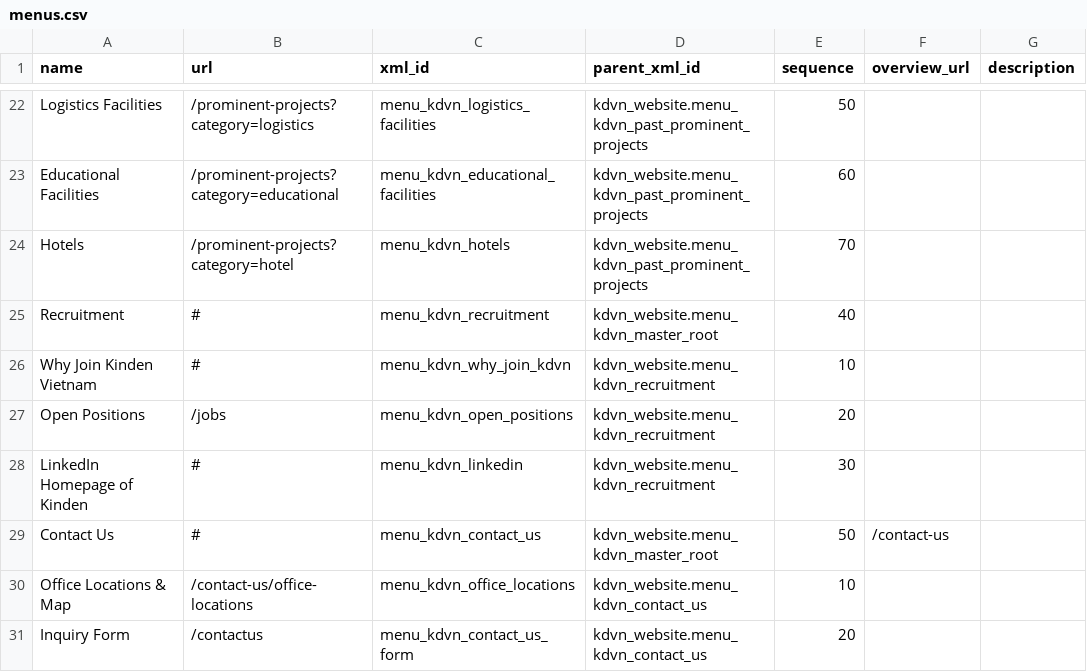
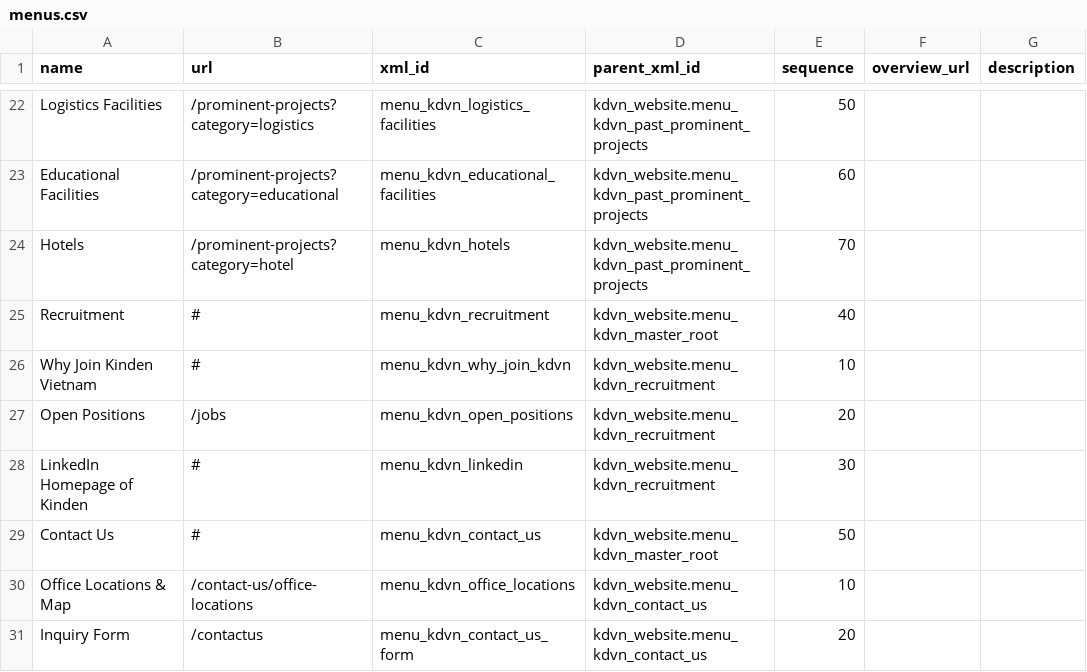
Before and after one commit to thanhacun/odoo19, a CSV file: design/kdvn_website/menus/menus.csv, drawn as a sheet; only a part is shown, gaps mark what is left out.

```diff
--- a/design/kdvn_website/menus/menus.csv
+++ b/design/kdvn_website/menus/menus.csv
@@ -28,3 +28,3 @@ Open Positions,/jobs,menu_kdvn_open_positions,kdvn_website.menu_kdvn_recruitment
 LinkedIn Homepage of Kinden,#,menu_kdvn_linkedin,kdvn_website.menu_kdvn_recruitment,30,,
-Contact Us,#,menu_kdvn_contact_us,kdvn_website.menu_kdvn_master_root,50,/contact-us,
+Contact Us,#,menu_kdvn_contact_us,kdvn_website.menu_kdvn_master_root,50,,
 Office Locations & Map,/contact-us/office-locations,menu_kdvn_office_locations,kdvn_website.menu_kdvn_contact_us,10,,
```
Also changed, not shown: 10 other files.
